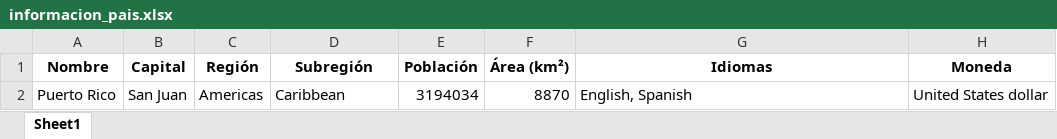
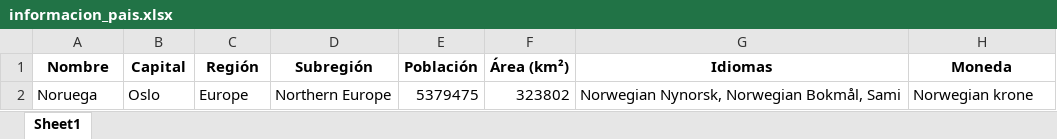
Before and after one commit to HealShot17/Gpo-86, an Excel workbook: informacion_pais.xlsx, sheet Sheet1, drawn as a sheet; values as stored, in another font and other column widths than the file's, no borders; removed rows and columns are numbered as before the commit, all else as after; the diff names each change by its address in the sheet, - before the commit and + after, or states it on an @@ line.

```diff
--- a/informacion_pais.xlsx (sheet Sheet1)
+++ b/informacion_pais.xlsx (sheet Sheet1)
-row 2: Puerto Rico | San Juan | Americas | Caribbean | 3194034 | 8870 | English, Spanish | United States dollar
+row 2: Noruega | Oslo | Europe | Northern Europe | 5379475 | 323802 | Norwegian Nynorsk, Norwegian Bokmål, Sami | Norwegian krone
```
Also changed, not shown: 1 other file.
